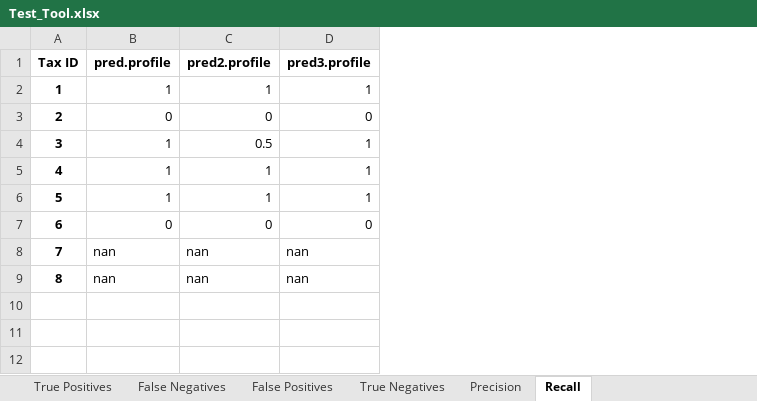
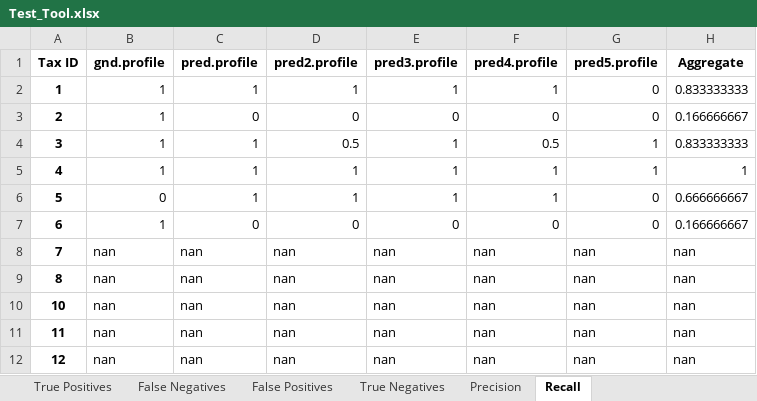
Before and after one commit to mag535/MeTEA, an Excel workbook: tests_results/Test_Tool.xlsx, sheet Recall, drawn as a sheet; values as stored, in another font and other column widths than the file's, no borders; the diff names each change by its address in the sheet, - before the commit and + after, or states it on an @@ line.

```diff
--- a/tests_results/Test_Tool.xlsx (sheet Recall)
+++ b/tests_results/Test_Tool.xlsx (sheet Recall)
+column B (gnd.profile), rows 2-9: 1 | 1 | 1 | 1 | 0 | 1 | nan | nan
+column F (pred4.profile), rows 2-9: 1 | 0 | 0.5 | 1 | 1 | 0 | nan | nan
+column G (pred5.profile), rows 2-9: 0 | 0 | 1 | 1 | 0 | 0 | nan | nan
+column H (Aggregate), rows 2-9: 0.833333333 | 0.166666667 | 0.833333333 | 1 | 0.666666667 | 0.166666667 | nan | nan
+row 10: 10 | nan | nan | nan | nan | nan | nan | nan
+row 11: 11 | nan | nan | nan | nan | nan | nan | nan
+row 12: 12 | nan | nan | nan | nan | nan | nan | nan
```
Also changed, not shown: sheet True Negatives, sheet True Positives, sheet False Negatives, sheet False Positives, sheet Precision, 19 other files.
